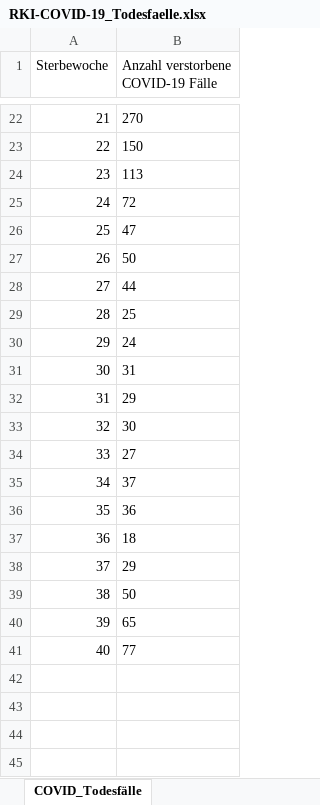
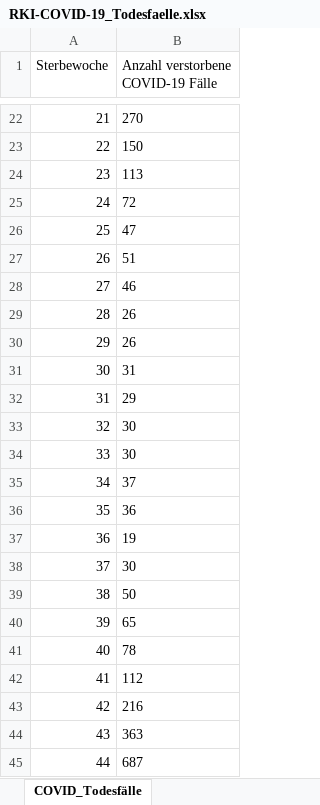
Before and after one commit to ofenloch/rki-data-evaluation, an Excel workbook: rki-data/RKI-COVID-19_Todesfaelle.xlsx, sheet COVID_Todesfälle, drawn as a sheet; only a part is shown, gaps mark what is left out; values as stored, in another font and other column widths than the file's, no borders; removed rows and columns are numbered as before the commit, all else as after; the diff covers the shown part only; the diff names each change by its address in the sheet, - before the commit and + after, or states it on an @@ line.

```diff
--- a/rki-data/RKI-COVID-19_Todesfaelle.xlsx (sheet COVID_Todesfälle)
+++ b/rki-data/RKI-COVID-19_Todesfaelle.xlsx (sheet COVID_Todesfälle)
-B27: 50
+B27: 51
-B28: 44
+B28: 46
-B29: 25
+B29: 26
-B30: 24
+B30: 26
-B34: 27
+B34: 30
-B37: 18
+B37: 19
-row 38: 37 | 29
+row 38: 37 | 30
-B41: 77
+B41: 78
+row 42: 41 | 112
+row 43: 42 | 216
+row 44: 43 | 363
+row 45: 44 | 687
```
Also changed, not shown: 7 edited cells elsewhere in this sheet, other sheet tabs, rki-data/RKI-Fallzahlen_Kum_Tab.xlsx, rki-data/RKI-Nowcasting_Zahlen.xlsx, 2 other files.
